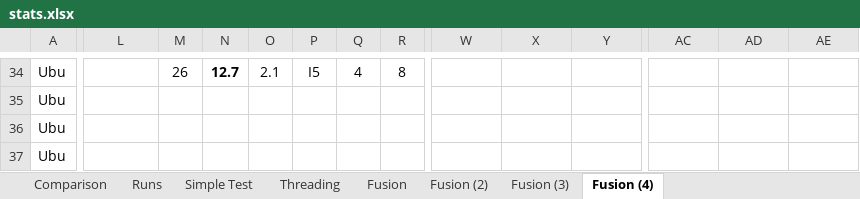
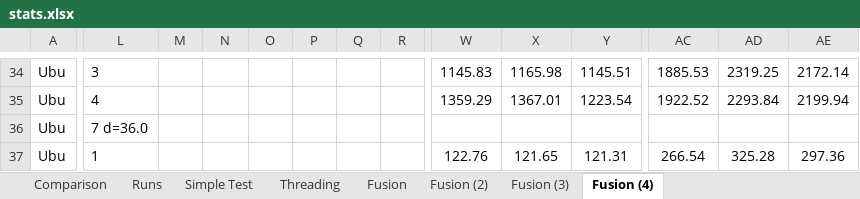
Before and after one commit to microsoft/qsharp-runtime, an Excel workbook: src/Simulation/Native/stats.xlsx, sheet Fusion (4), drawn as a sheet; only a part is shown, gaps mark what is left out; values as stored, in another font and other column widths than the file's, no borders; conditional formats not drawn; the diff covers the shown part only; the diff names each change by its address in the sheet, - before the commit and + after, or states it on an @@ line.

Commit message:
Fixing bigger fusions

```diff
--- a/src/Simulation/Native/stats.xlsx (sheet Fusion (4))
+++ b/src/Simulation/Native/stats.xlsx (sheet Fusion (4))
-L34: (empty)
+L34: 3
-M34: 26
+M34: (empty)
-N34: 12.7
+N34: (empty)
-O34: 2.1
+O34: (empty)
-P34: I5
+P34: (empty)
-Q34: 4
+Q34: (empty)
-R34: 8
+R34: (empty)
-W34: (empty)
+W34: 1145.83
-X34: (empty)
+X34: 1165.98
-Y34: (empty)
+Y34: 1145.51
-AC34: (empty)
+AC34: 1885.53
-AD34: (empty)
+AD34: 2319.25
-AE34: (empty)
+AE34: 2172.14
-L35: (empty)
+L35: 4
-W35: (empty)
+W35: 1359.29
-X35: (empty)
+X35: 1367.01
-Y35: (empty)
+Y35: 1223.54
-AC35: (empty)
+AC35: 1922.52
-AD35: (empty)
+AD35: 2293.84
-AE35: (empty)
+AE35: 2199.94
-L36: (empty)
+L36: 7 d=36.0
-L37: (empty)
+L37: 1
-W37: (empty)
+W37: 122.76
-X37: (empty)
+X37: 121.65
-Y37: (empty)
+Y37: 121.31
-AC37: (empty)
+AC37: 266.54
-AD37: (empty)
+AD37: 325.28
-AE37: (empty)
+AE37: 297.36
```
Also changed, not shown: 96 added rows, 172 edited cells and cell formats elsewhere in this sheet, 4 other files.
